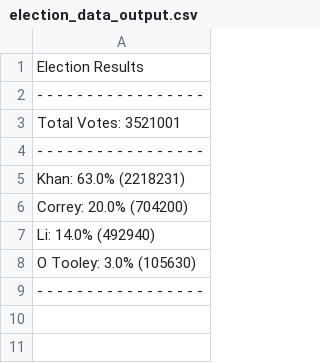
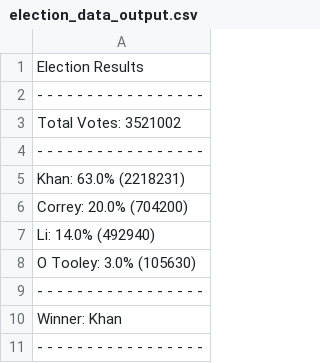
Before and after one commit to Carly-Jane/Python-Challenge-Carly-Wieland, a CSV file: PyPoll_Folder/election_data_output.csv, drawn as a sheet.

```diff
--- a/PyPoll_Folder/election_data_output.csv
+++ b/PyPoll_Folder/election_data_output.csv
@@ -2,3 +2,3 @@ Election Results
 - - - - - - - - - - - - - - - - -
-Total Votes: 3521001
+Total Votes: 3521002
 - - - - - - - - - - - - - - - - -
@@ -8,2 +8,4 @@ Li: 14.0% (492940)
 O Tooley: 3.0% (105630)
+- - - - - - - - - - - - - - - - -
+Winner: Khan
 - - - - - - - - - - - - - - - - -
```
Also changed, not shown: 1 other file.
